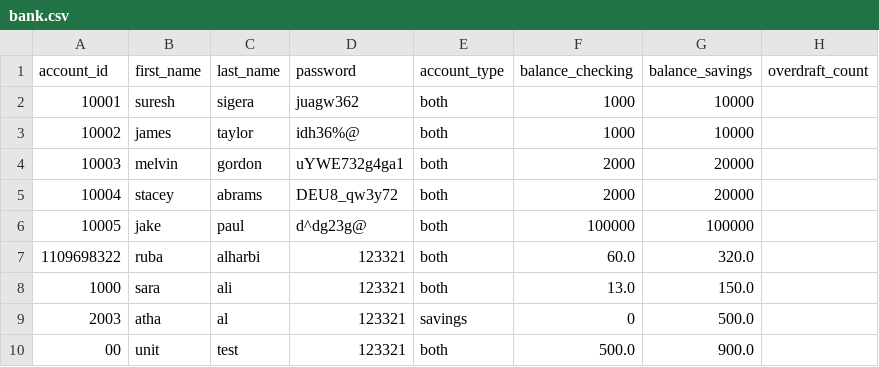
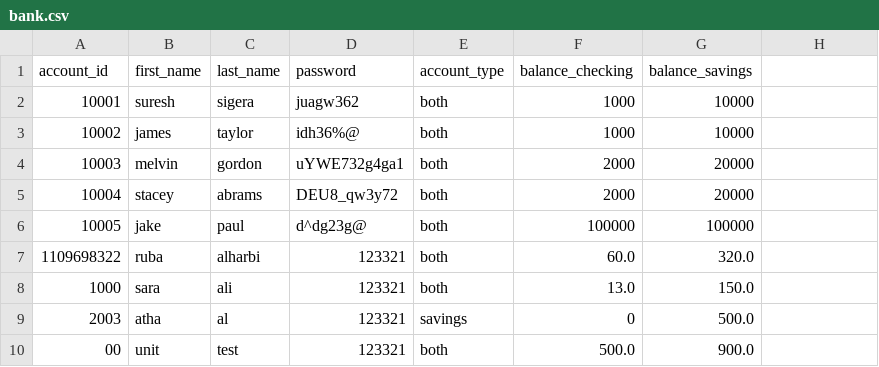
Before and after one commit to Rubabdran/Python_Banking_App, a CSV file: bank.csv, drawn as a sheet.

Commit message:
11:11 csv update

```diff
--- a/bank.csv
+++ b/bank.csv
@@ -1,2 +1,2 @@
-account_id,first_name,last_name,password,account_type,balance_checking,balance_savings, overdraft_count
+account_id,first_name,last_name,password,account_type,balance_checking,balance_savings
 10001,suresh,sigera,juagw362,both,1000,10000
```
